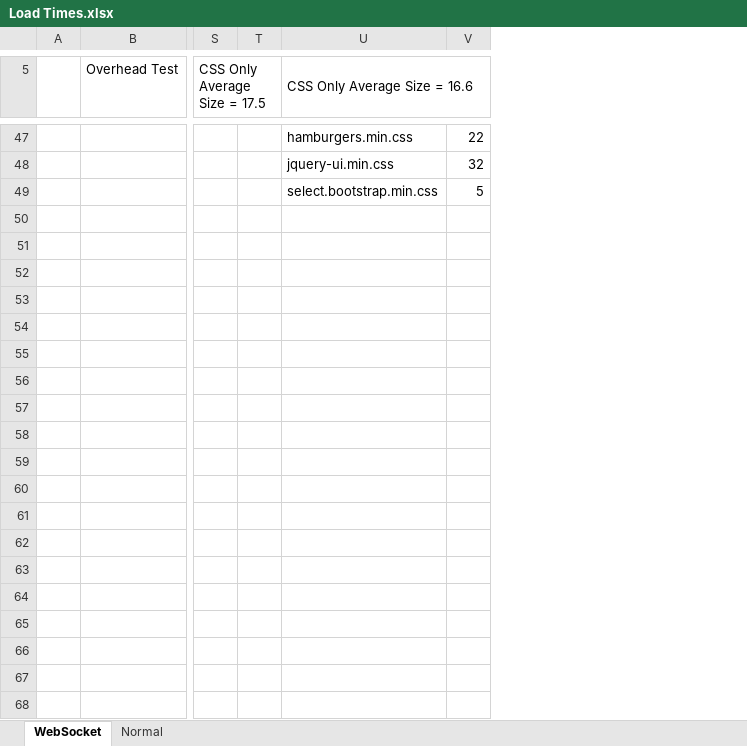
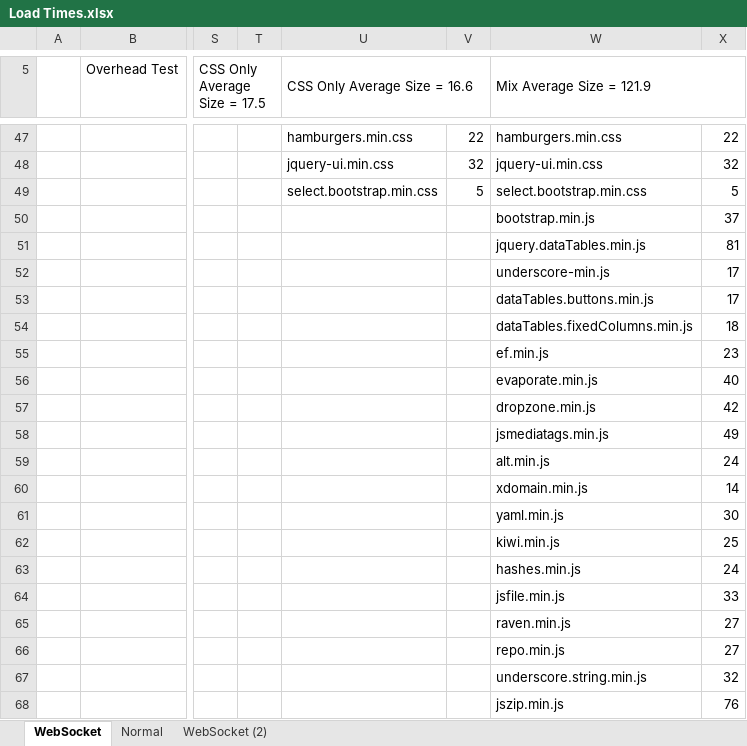
Before and after one commit to jeff012345/WebSocketWebsiteContent, an Excel workbook: Load Times.xlsx, sheet WebSocket, drawn as a sheet; only a part is shown, gaps mark what is left out; values as stored, in another font and other column widths than the file's, no borders; charts and pictures not drawn; rows hold the shown columns only; the diff covers the shown part only; the diff names each change by its address in the sheet, - before the commit and + after, or states it on an @@ line.

```diff
--- a/Load Times.xlsx (sheet WebSocket)
+++ b/Load Times.xlsx (sheet WebSocket)
+sheet tab: WebSocket (2)
+column W (Mix Average Size = 121.9), rows 47-49: hamburgers.min.css | jquery-ui.min.css | select.bootstrap.min.css
+column X, rows 47-49: 22 | 32 | 5
+row 50:  |  |  |  |  |  | bootstrap.min.js | 37
+row 51:  |  |  |  |  |  | jquery.dataTables.min.js | 81
+row 52:  |  |  |  |  |  | underscore-min.js | 17
+row 53:  |  |  |  |  |  | dataTables.buttons.min.js | 17
+row 54:  |  |  |  |  |  | dataTables.fixedColumns.min.js | 18
+row 55:  |  |  |  |  |  | ef.min.js | 23
+row 56:  |  |  |  |  |  | evaporate.min.js | 40
+row 57:  |  |  |  |  |  | dropzone.min.js | 42
+row 58:  |  |  |  |  |  | jsmediatags.min.js | 49
+row 59:  |  |  |  |  |  | alt.min.js | 24
+row 60:  |  |  |  |  |  | xdomain.min.js | 14
+row 61:  |  |  |  |  |  | yaml.min.js | 30
+row 62:  |  |  |  |  |  | kiwi.min.js | 25
+row 63:  |  |  |  |  |  | hashes.min.js | 24
+row 64:  |  |  |  |  |  | jsfile.min.js | 33
+row 65:  |  |  |  |  |  | raven.min.js | 27
+row 66:  |  |  |  |  |  | repo.min.js | 27
+row 67:  |  |  |  |  |  | underscore.string.min.js | 32
+row 68:  |  |  |  |  |  | jszip.min.js | 76
```
Also changed, not shown: 28 added rows, 14 removed rows, 7 edited cells and cell formats elsewhere in this sheet, charts or pictures, 25 other files.
